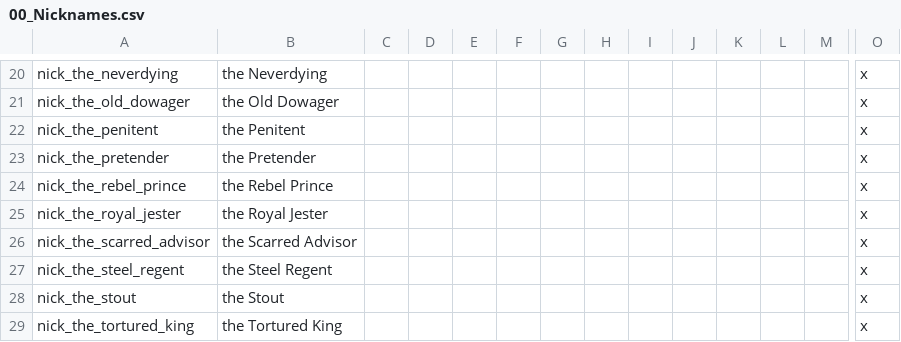
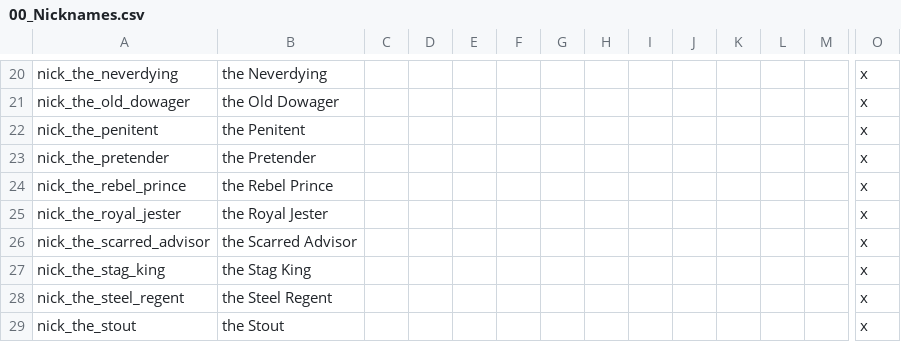
Before and after one commit to chriscohen/ck2-forgottenkings, a CSV file: ForgottenRealms/localisation/00_Nicknames.csv, drawn as a sheet; only a part is shown, gaps mark what is left out; the shorter side is filled out with more unchanged rows; rows hold the shown columns only; the diff names each change by its address in the sheet, - before the commit and + after, or states it on an @@ line.

```diff
--- a/ForgottenRealms/localisation/00_Nicknames.csv
+++ b/ForgottenRealms/localisation/00_Nicknames.csv
+row 27: nick_the_stag_king | the Stag King |  |  |  |  |  |  |  |  |  |  |  | x
```
Also changed, not shown: 22 other files.
